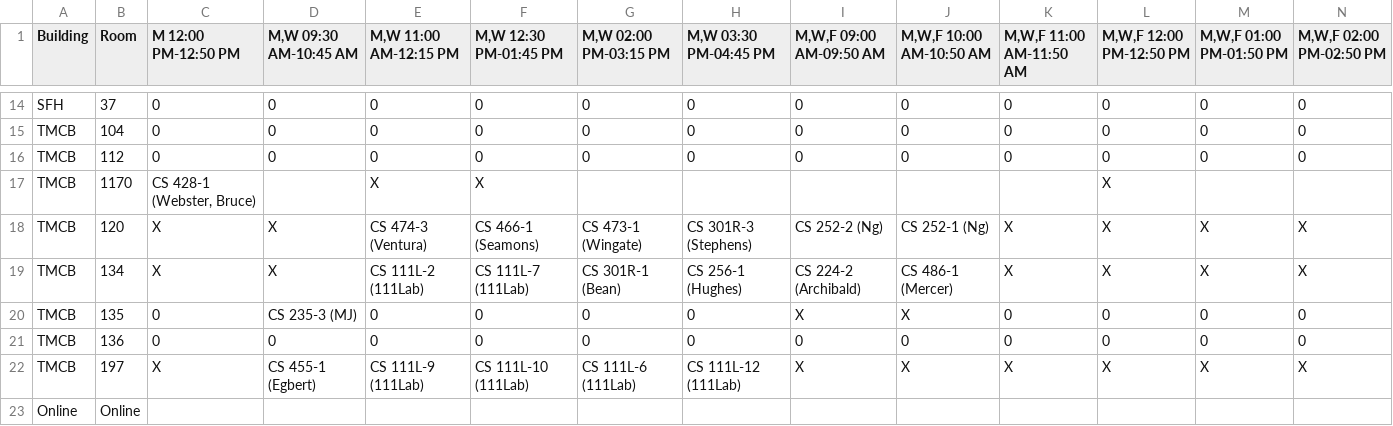
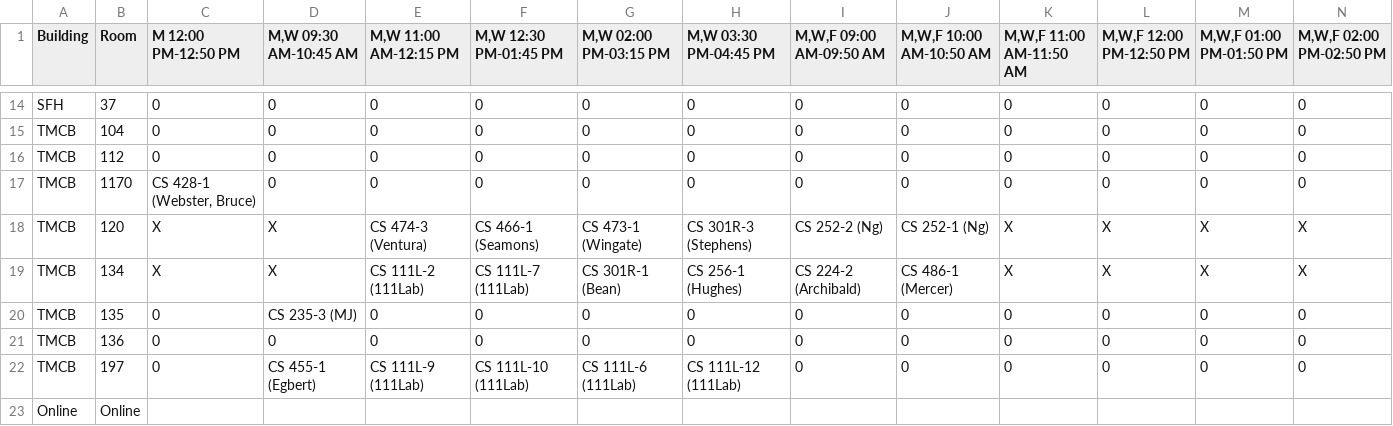
Before and after one commit to mjcleme/scheduling-public, a CSV file: room_schedule_Winter_2027.csv, drawn as a sheet; only a part is shown, gaps mark what is left out; the diff covers the shown part only; the diff names each change by its address in the sheet, - before the commit and + after, or states it on an @@ line.

```diff
--- a/room_schedule_Winter_2027.csv
+++ b/room_schedule_Winter_2027.csv
-D17 (M,W 09:30 AM-10:45 AM): (empty)
+D17 (M,W 09:30 AM-10:45 AM): 0
-E17 (M,W 11:00 AM-12:15 PM): X
+E17 (M,W 11:00 AM-12:15 PM): 0
-F17 (M,W 12:30 PM-01:45 PM): X
+F17 (M,W 12:30 PM-01:45 PM): 0
-G17 (M,W 02:00 PM-03:15 PM): (empty)
+G17 (M,W 02:00 PM-03:15 PM): 0
-H17 (M,W 03:30 PM-04:45 PM): (empty)
+H17 (M,W 03:30 PM-04:45 PM): 0
-I17 (M,W,F 09:00 AM-09:50 AM): (empty)
+I17 (M,W,F 09:00 AM-09:50 AM): 0
-J17 (M,W,F 10:00 AM-10:50 AM): (empty)
+J17 (M,W,F 10:00 AM-10:50 AM): 0
-K17 (M,W,F 11:00 AM-11:50 AM): (empty)
+K17 (M,W,F 11:00 AM-11:50 AM): 0
-L17 (M,W,F 12:00 PM-12:50 PM): X
+L17 (M,W,F 12:00 PM-12:50 PM): 0
-M17 (M,W,F 01:00 PM-01:50 PM): (empty)
+M17 (M,W,F 01:00 PM-01:50 PM): 0
-N17 (M,W,F 02:00 PM-02:50 PM): (empty)
+N17 (M,W,F 02:00 PM-02:50 PM): 0
-I20 (M,W,F 09:00 AM-09:50 AM): X
+I20 (M,W,F 09:00 AM-09:50 AM): 0
-J20 (M,W,F 10:00 AM-10:50 AM): X
+J20 (M,W,F 10:00 AM-10:50 AM): 0
-C22 (M 12:00 PM-12:50 PM): X
+C22 (M 12:00 PM-12:50 PM): 0
-I22 (M,W,F 09:00 AM-09:50 AM): X
+I22 (M,W,F 09:00 AM-09:50 AM): 0
-J22 (M,W,F 10:00 AM-10:50 AM): X
+J22 (M,W,F 10:00 AM-10:50 AM): 0
-K22 (M,W,F 11:00 AM-11:50 AM): X
+K22 (M,W,F 11:00 AM-11:50 AM): 0
-L22 (M,W,F 12:00 PM-12:50 PM): X
+L22 (M,W,F 12:00 PM-12:50 PM): 0
-M22 (M,W,F 01:00 PM-01:50 PM): X
+M22 (M,W,F 01:00 PM-01:50 PM): 0
-N22 (M,W,F 02:00 PM-02:50 PM): X
+N22 (M,W,F 02:00 PM-02:50 PM): 0
```
Also changed, not shown: 43 edited cells elsewhere in this file, room_schedule_Fall_2026.csv.
